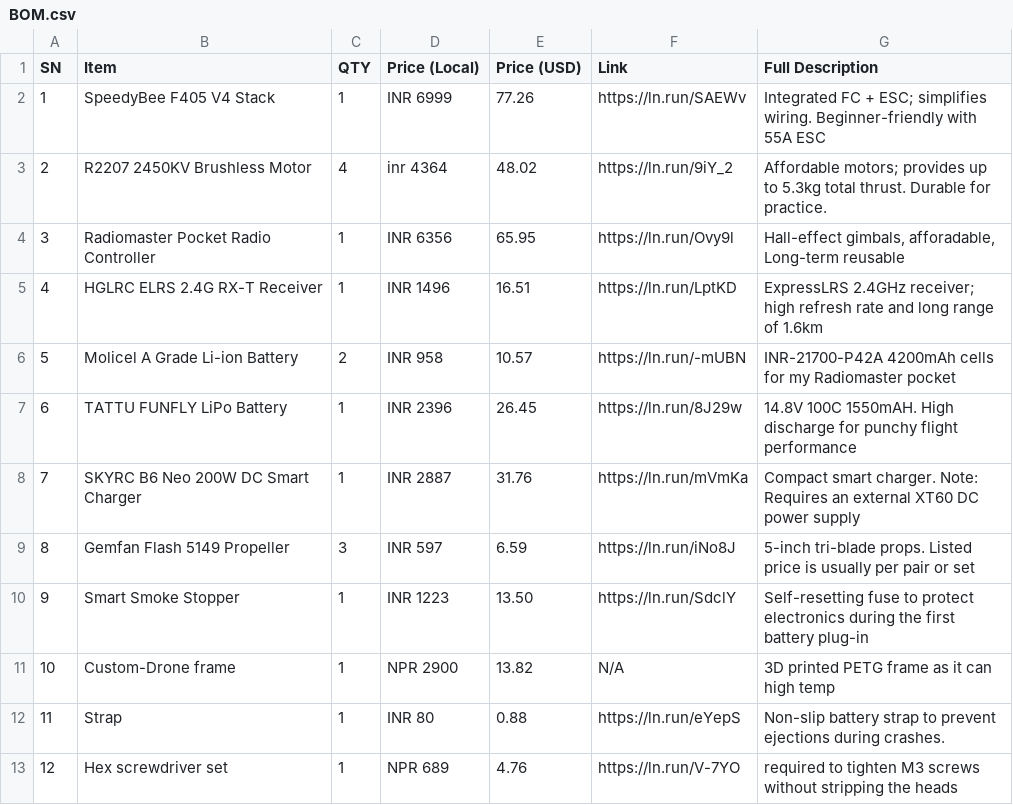
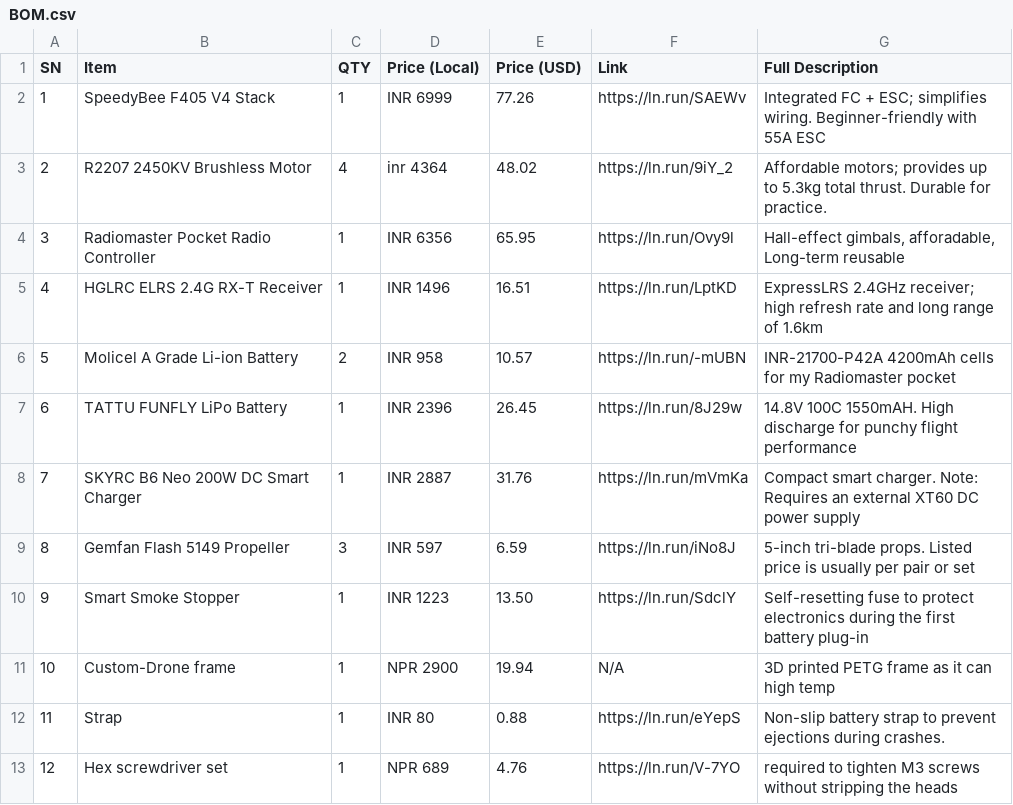
Before and after one commit to notsonerdysid/DRONE-BLUEPRINT, a CSV file: BILLS OF MATERIAL/BOM.csv, drawn as a sheet.

Commit message:
Update BOM.csv

```diff
--- a/BILLS OF MATERIAL/BOM.csv
+++ b/BILLS OF MATERIAL/BOM.csv
@@ -10,3 +10,3 @@ SN,Item,QTY,Price (Local),Price (USD),Link,Full Description
 9,Smart Smoke Stopper,1,INR 1223,13.50,https://ln.run/SdclY,"Self-resetting fuse to protect electronics during the first battery plug-in"
-10,Custom-Drone frame,1,NPR 2900,13.82,N/A,"3D printed PETG frame as it can high temp"
+10,Custom-Drone frame,1,NPR 2900,19.94,N/A,"3D printed PETG frame as it can high temp"
 11,Strap,1,INR 80,0.88,https://ln.run/eYepS,"Non-slip battery strap to prevent ejections during crashes."
```
